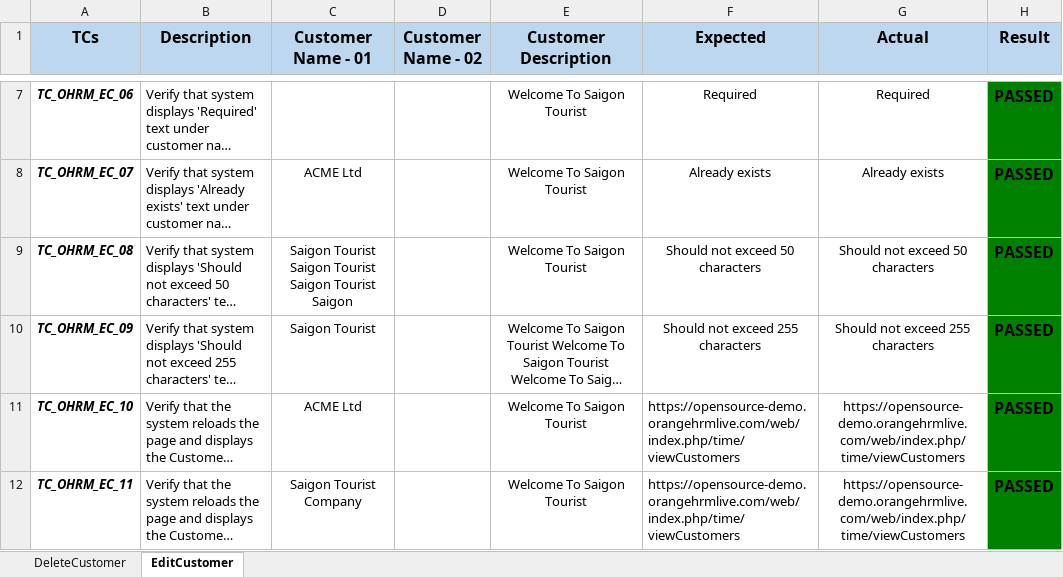
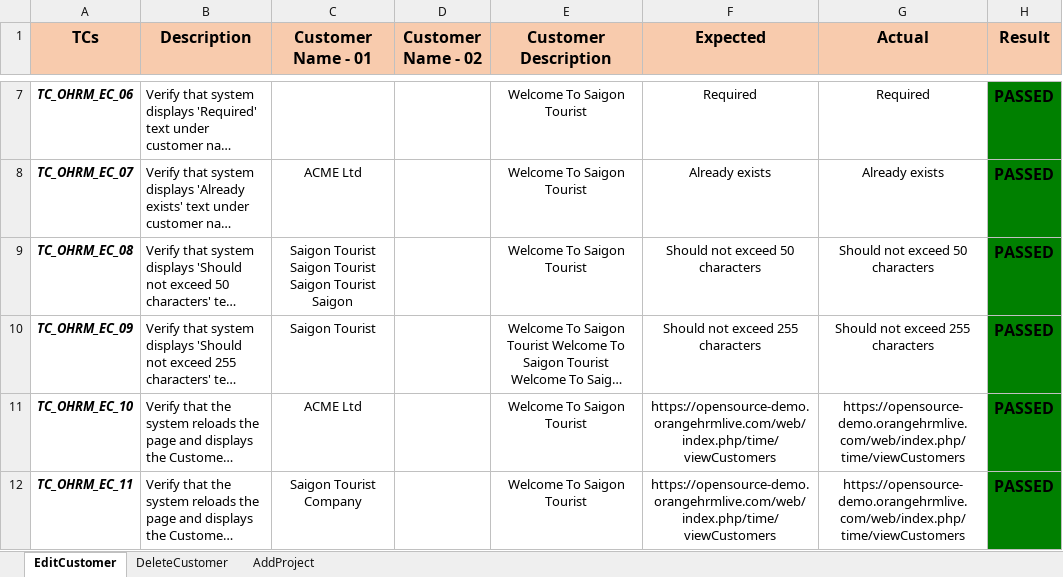
Before and after one commit to nhunghatuyet1112/automation-test-group1, an Excel workbook: src/data/TestData.xlsx, sheet EditCustomer, drawn as a sheet; only a part is shown, gaps mark what is left out; long unchanged cells end in …; values as stored, in another font and other column widths than the file's, no borders; the diff names each change by its address in the sheet, - before the commit and + after, or states it on an @@ line.

Commit message:
AutomationTest-FinalProject: Write Test Cases For Add Project Function

```diff
--- a/src/data/TestData.xlsx (sheet EditCustomer)
+++ b/src/data/TestData.xlsx (sheet EditCustomer)
+sheet tab: AddProject
@@ sheet tab order changed: EditCustomer | DeleteCustomer | AddProject @@
-A1:H1 fill: #BDD7EE
+A1:H1 fill: #F8CBAD
-F11:F12 alignment: left
+F11:F12 alignment: center
```
Also changed, not shown: 5 other files.
